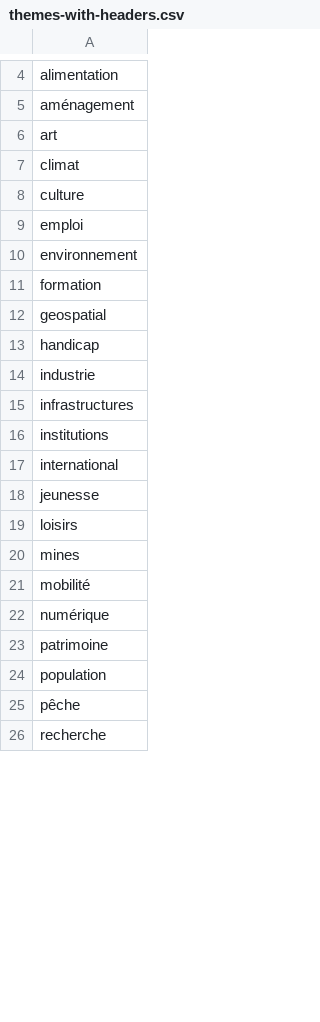
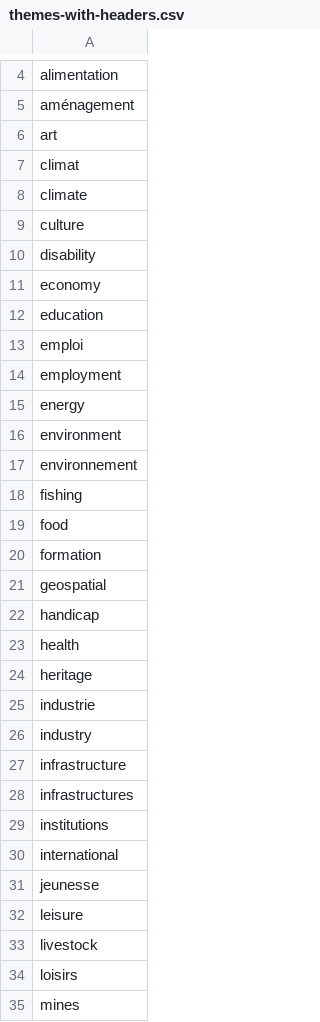
Before and after one commit to adriens/nodes23-data, a CSV file: themes-with-headers.csv, drawn as a sheet; only a part is shown, gaps mark what is left out; the shorter side is filled out with more unchanged rows; the diff covers the shown part only.

```diff
--- a/themes-with-headers.csv
+++ b/themes-with-headers.csv
@@ -7,5 +7,14 @@ art
 climat
+climate
 culture
+disability
+economy
+education
 emploi
+employment
+energy
+environment
 environnement
+fishing
+food
 formation
@@ -13,3 +22,7 @@ geospatial
 handicap
+health
+heritage
 industrie
+industry
+infrastructure
 infrastructures
@@ -18,2 +31,4 @@ international
 jeunesse
+leisure
+livestock
 loisirs
```
Also changed, not shown: 9 added rows and 1 edited cell elsewhere in this file, catalog_files-with-headers.csv, catalog_themes-with-headers.csv, 11 other files.
